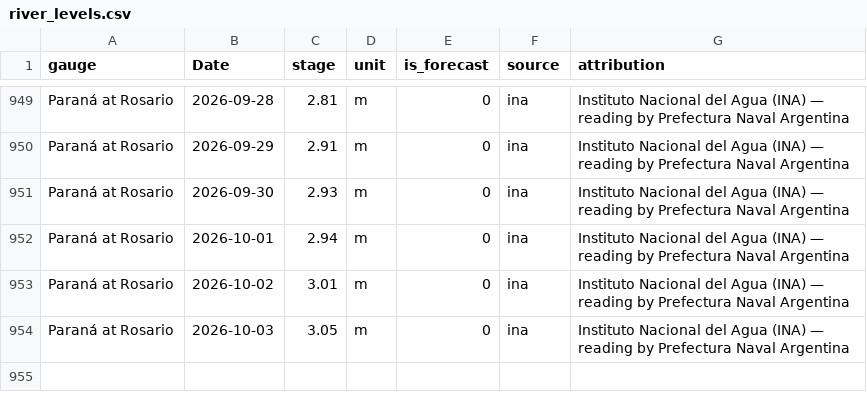
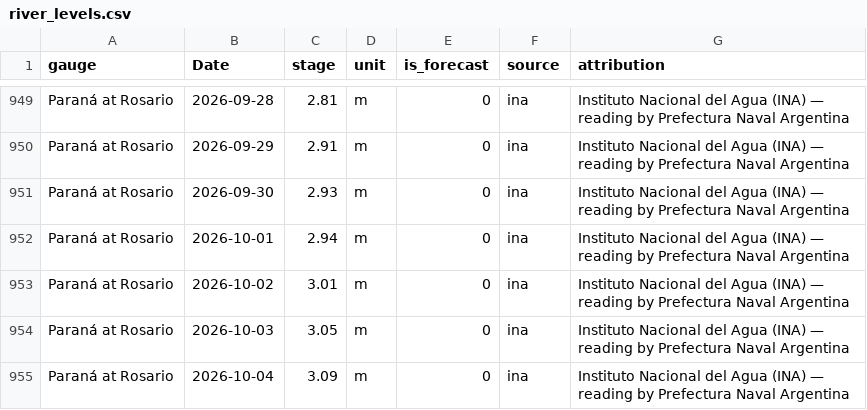
Before and after one commit to philipbergman6-glitch/Mirror-Market, a CSV file: data/history/river_levels.csv, drawn as a sheet; only a part is shown, gaps mark what is left out; the diff names each change by its address in the sheet, - before the commit and + after, or states it on an @@ line.

```diff
--- a/data/history/river_levels.csv
+++ b/data/history/river_levels.csv
+row 955: Paraná at Rosario | 2026-10-04 | 3.09 | m | 0 | ina | Instituto Nacional del Agua (INA) — reading by Prefectura Naval Argentina
```
Also changed, not shown: data/history/data_freshness.csv, 3 other files.
